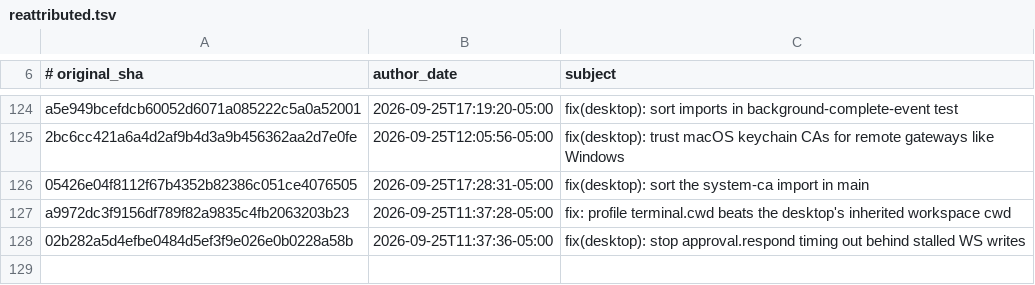
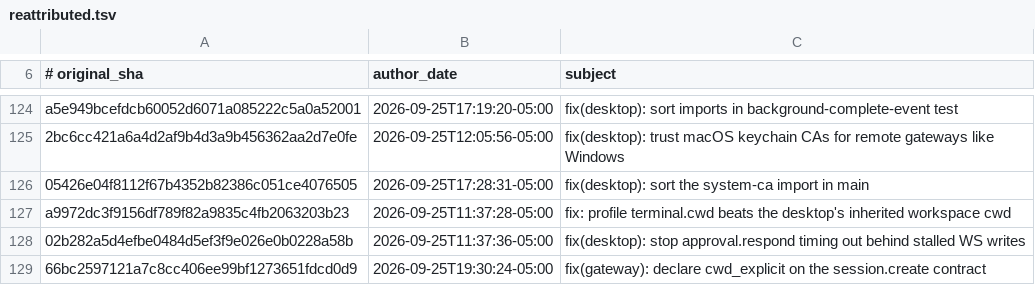
Before and after one commit to 01NGVI-QINGYI/hermes-agent, a TSV file: contributors/reattributed.tsv, drawn as a sheet; only a part is shown, gaps mark what is left out; the diff names each change by its address in the sheet, - before the commit and + after, or states it on an @@ line.

Commit message:
chore(attribution): re-attribute 66bc259712 to OutThisLife
Original: 66bc2597121a7c8cc406ee99bf1273651fdcd0d9
Subject:  fix(gateway): declare cwd_explicit on the session.create contract

The original commit was authored as `Hermes Agent <agent@hermes.local>`,
an unverifiable address, so GitHub credited it to no one. This commit
restores attribution to its author; it changes no code.

Re-attributes: 66bc2597121a7c8cc406ee99bf1273651fdcd0d9

```diff
--- a/contributors/reattributed.tsv
+++ b/contributors/reattributed.tsv
+row 129: 66bc2597121a7c8cc406ee99bf1273651fdcd0d9 | 2026-09-25T19:30:24-05:00 | fix(gateway): declare cwd_explicit on the session.create contract
```
